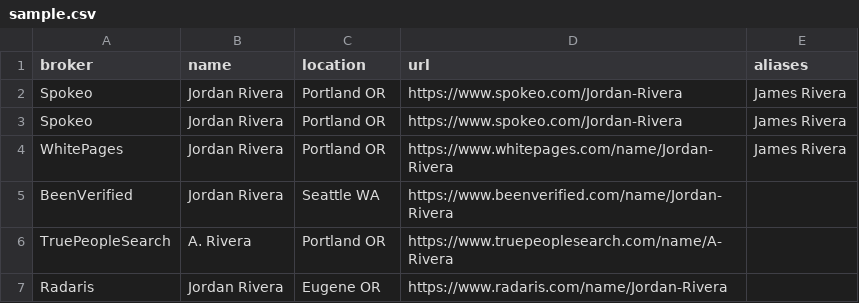
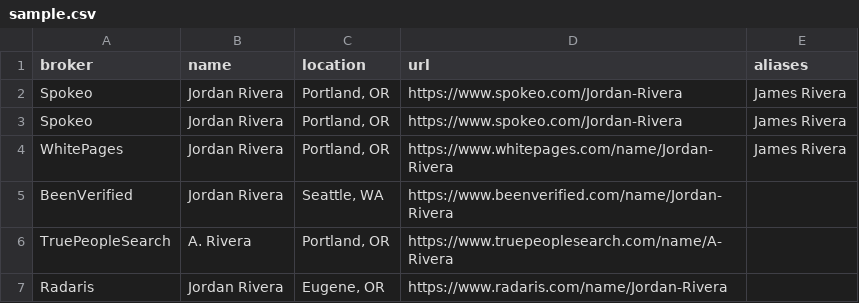
Before and after one commit to faictory/databroker-optout, a CSV file: examples/sample.csv, drawn as a sheet.

```diff
--- a/examples/sample.csv
+++ b/examples/sample.csv
@@ -1,7 +1,7 @@
 broker,name,location,url,aliases
-Spokeo,Jordan Rivera,Portland OR,https://www.spokeo.com/Jordan-Rivera,James Rivera
-Spokeo,Jordan Rivera,Portland OR,https://www.spokeo.com/Jordan-Rivera,James Rivera
-WhitePages,Jordan Rivera,Portland OR,https://www.whitepages.com/name/Jordan-Rivera,James Rivera
-BeenVerified,Jordan Rivera,Seattle WA,https://www.beenverified.com/name/Jordan-Rivera,
-TruePeopleSearch,A. Rivera,Portland OR,https://www.truepeoplesearch.com/name/A-Rivera,
-Radaris,Jordan Rivera,Eugene OR,https://www.radaris.com/name/Jordan-Rivera,
+Spokeo,Jordan Rivera,"Portland, OR",https://www.spokeo.com/Jordan-Rivera,James Rivera
+Spokeo,Jordan Rivera,"Portland, OR",https://www.spokeo.com/Jordan-Rivera,James Rivera
+WhitePages,Jordan Rivera,"Portland, OR",https://www.whitepages.com/name/Jordan-Rivera,James Rivera
+BeenVerified,Jordan Rivera,"Seattle, WA",https://www.beenverified.com/name/Jordan-Rivera,
+TruePeopleSearch,A. Rivera,"Portland, OR",https://www.truepeoplesearch.com/name/A-Rivera,
+Radaris,Jordan Rivera,"Eugene, OR",https://www.radaris.com/name/Jordan-Rivera,
```
